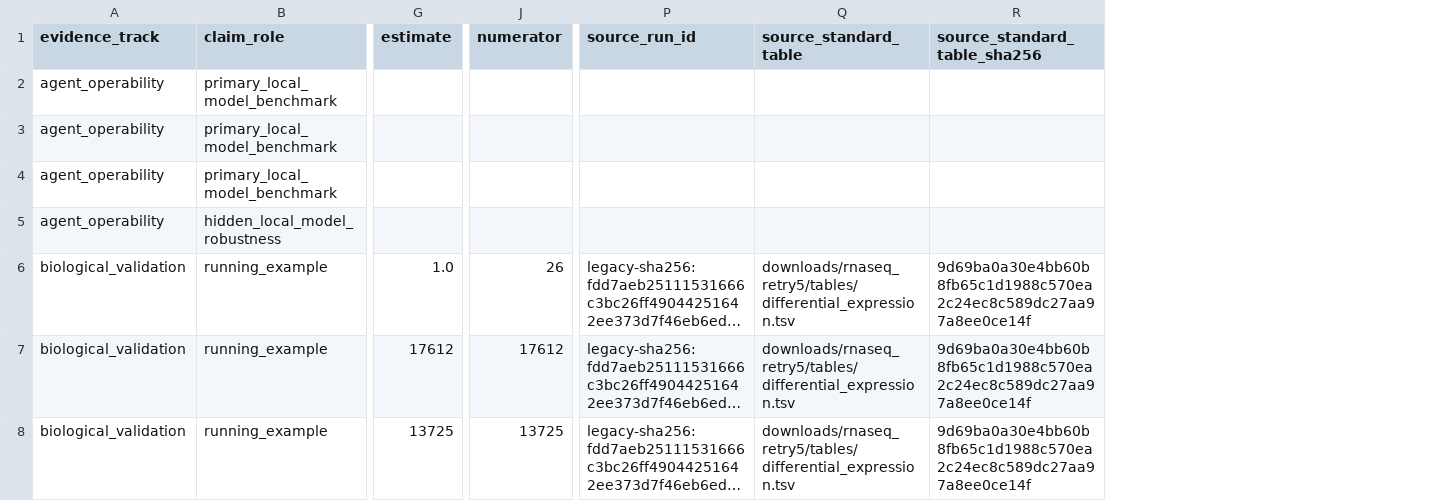
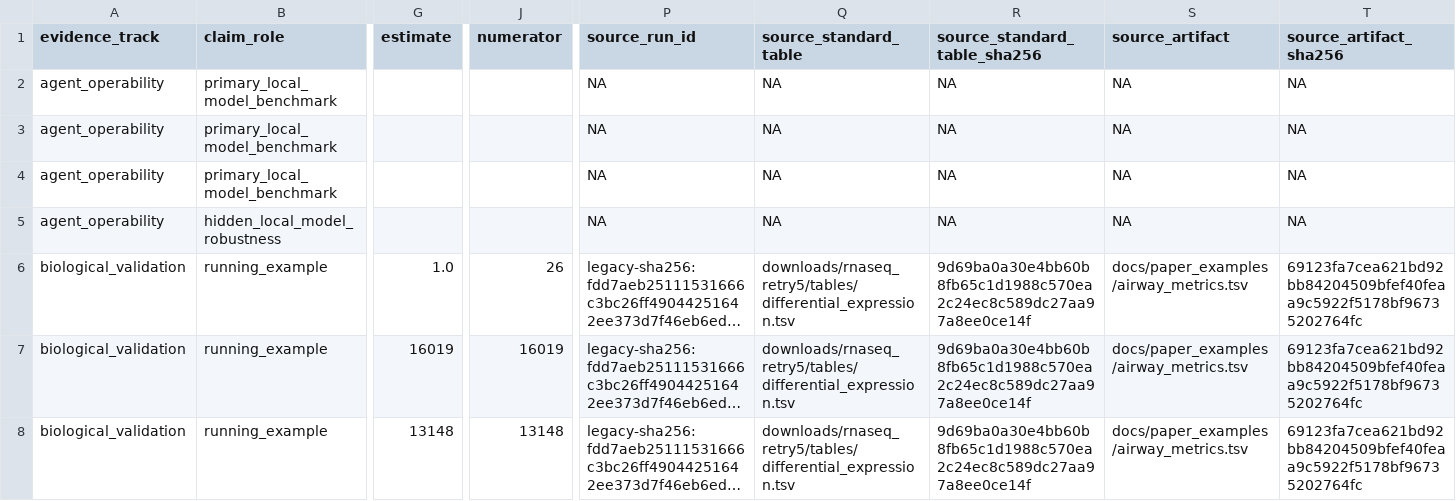
Before and after one commit to sleepinlava/BAI, a TSV file: metrics.tsv, drawn as a sheet; only a part is shown, gaps mark what is left out; long unchanged cells end in …; the diff covers the shown part only; the diff names each change by its address in the sheet, - before the commit and + after, or states it on an @@ line.

```diff
--- a/metrics.tsv
+++ b/metrics.tsv
+column S (source_artifact), rows 2-8: NA | NA | NA | NA | docs/paper_examples/airway_metrics.tsv | docs/paper_examples/airway_metrics.tsv | docs/paper_examples/airway_metrics.tsv
+column T (source_artifact_sha256), rows 2-8: NA | NA | NA | NA | 69123fa7cea621bd92bb84204509bfef40feaa9c5922f5178bf96735202764fc | 69123fa7cea621bd92bb84204509bfef40feaa9c5922f5178bf96735202764fc | 69123fa7cea621bd92bb84204509bfef40feaa9c5922f5178bf96735202764fc
-P2:P5 (source_run_id): (empty)
+P2:P5 (source_run_id): NA
-Q2:Q5 (source_standard_table): (empty)
+Q2:Q5 (source_standard_table): NA
-R2:R5 (source_standard_table_sha256): (empty)
+R2:R5 (source_standard_table_sha256): NA
-G7 (estimate): 17612
+G7 (estimate): 16019
-J7 (numerator): 17612
+J7 (numerator): 16019
-G8 (estimate): 13725
+G8 (estimate): 13148
-J8 (numerator): 13725
+J8 (numerator): 13148
```
Also changed, not shown: 16 edited cells elsewhere in this file, 24 other files.
